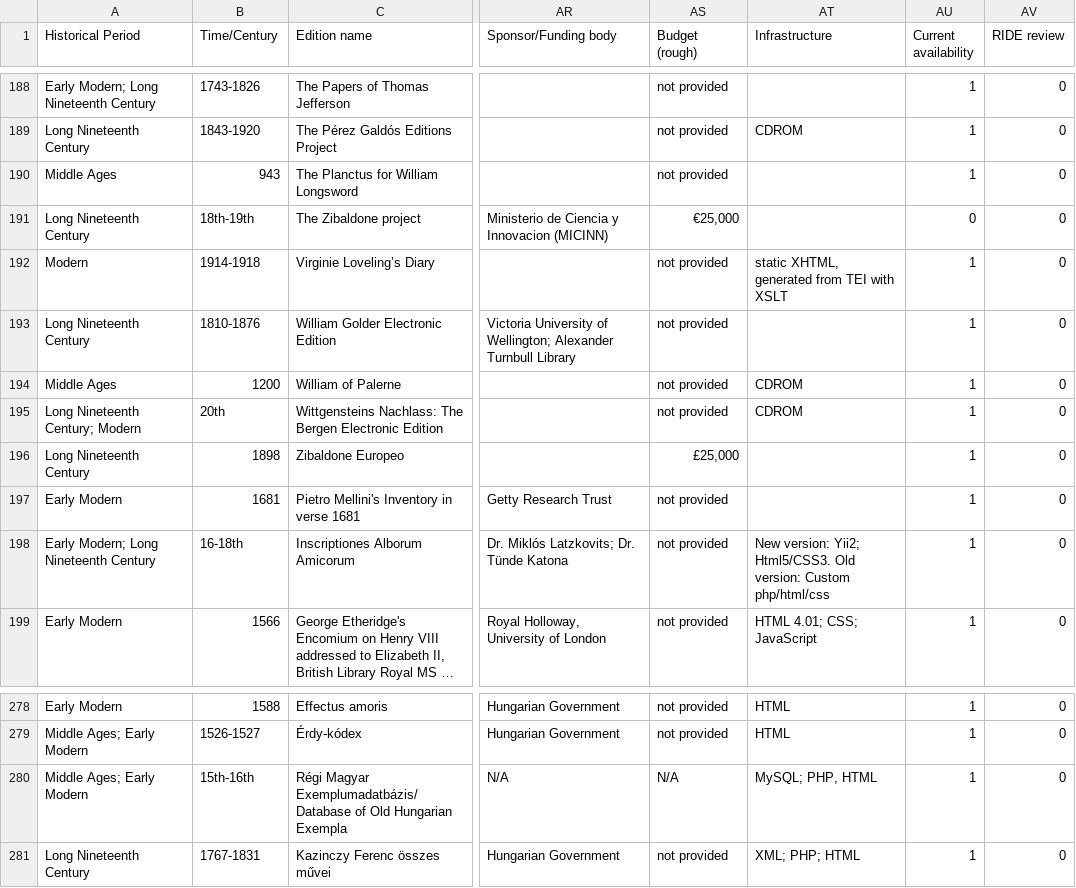
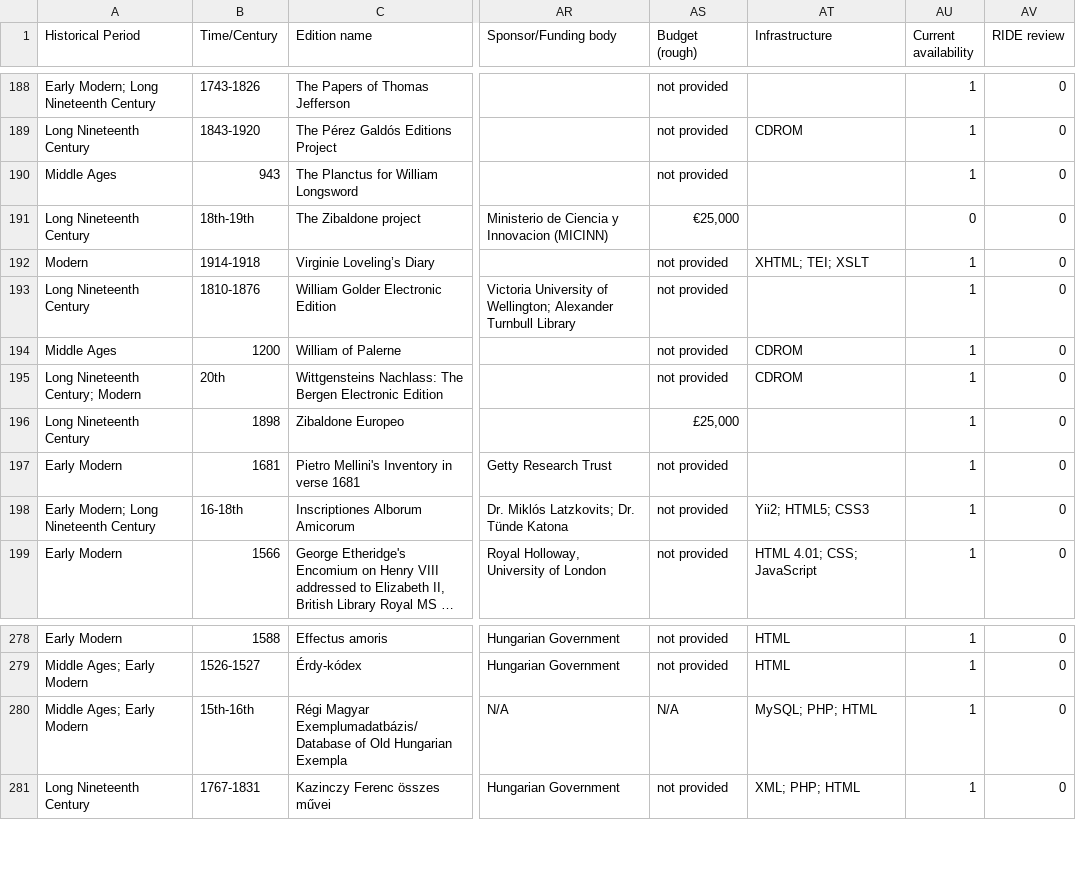
Before and after one commit to gfranzini/digEds_cat, a CSV file: digEds_cat.csv, drawn as a sheet; only a part is shown, gaps mark what is left out; long unchanged cells end in …; the diff names each change by its address in the sheet, - before the commit and + after, or states it on an @@ line.

Commit message:
Minor fixes

```diff
--- a/digEds_cat.csv
+++ b/digEds_cat.csv
-AT192 (Infrastructure): static XHTML, generated from TEI with XSLT
+AT192 (Infrastructure): XHTML; TEI; XSLT
-AT198 (Infrastructure): New version: Yii2; Html5/CSS3. Old version: Custom php/html/css
+AT198 (Infrastructure): Yii2; HTML5; CSS3
-AT280 (Infrastructure): MySQL; PHP, HTML
+AT280 (Infrastructure): MySQL; PHP; HTML
```
